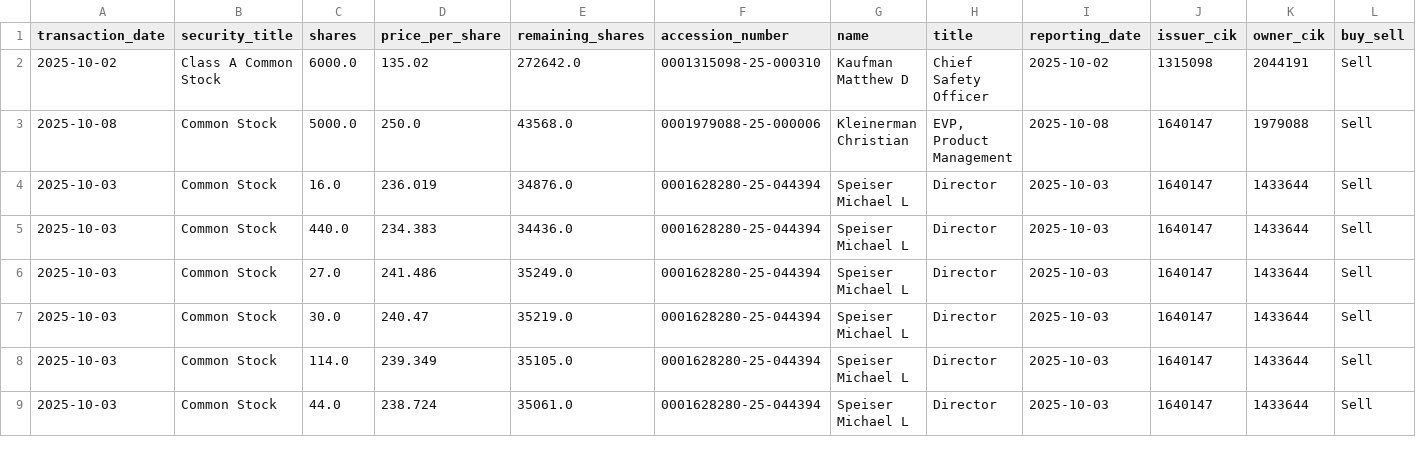
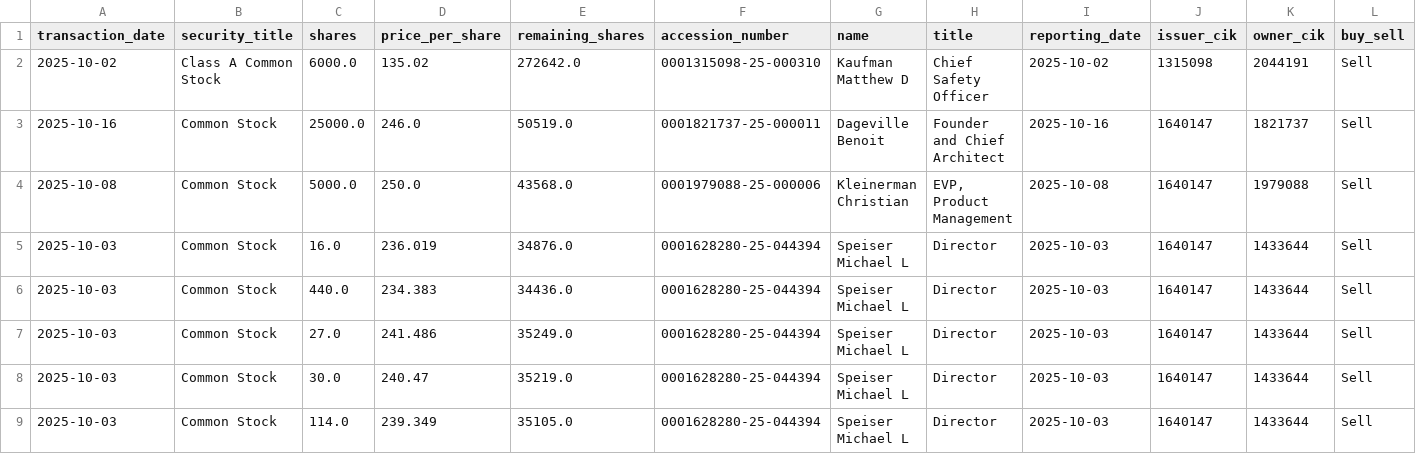
Before and after one commit to supertypeai/sectors_us_insider_trading, a CSV file: unlisted_security_titles_batch_2.csv, drawn as a sheet; only a part is shown; the shorter side is filled out with more unchanged rows; rows hold the shown columns only; the diff names each change by its address in the sheet, - before the commit and + after, or states it on an @@ line.

```diff
--- a/unlisted_security_titles_batch_2.csv
+++ b/unlisted_security_titles_batch_2.csv
+row 3: 2025-10-16 | Common Stock | 25000.0 | 246.0 | 50519.0 | 0001821737-25-000011 | Dageville Benoit | Founder and Chief Architect | 2025-10-16 | 1640147 | 1821737 | Sell
```
